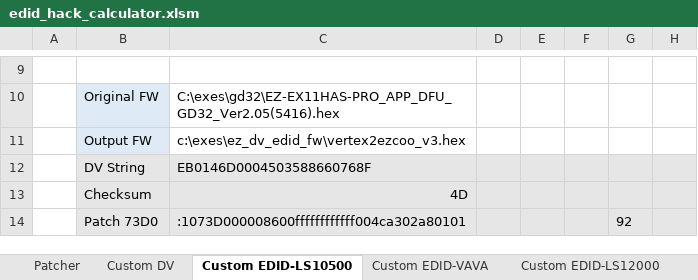
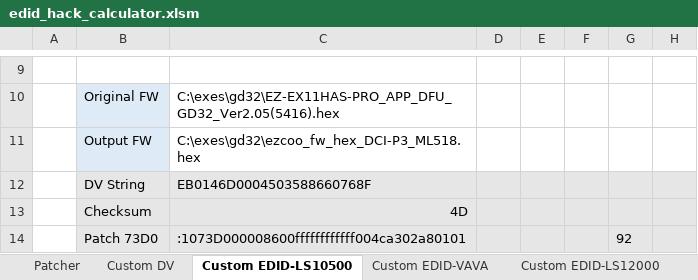
Before and after one commit to xnappo/ez_dv_edid_fw, an Excel workbook: edid_hack_calculator.xlsm, sheet Custom EDID-LS10500, drawn as a sheet; only a part is shown, gaps mark what is left out; values as stored, in another font and other column widths than the file's, no borders; charts and pictures and conditional formats not drawn; the diff names each change by its address in the sheet, - before the commit and + after, or states it on an @@ line.

Commit message:
add default file names, better window titles

```diff
--- a/edid_hack_calculator.xlsm (sheet Custom EDID-LS10500)
+++ b/edid_hack_calculator.xlsm (sheet Custom EDID-LS10500)
-C11: c:\exes\ez_dv_edid_fw\vertex2ezcoo_v3.hex
+C11: C:\exes\gd32\ezcoo_fw_hex_DCI-P3_ML518.hex
```
Also changed, not shown: sheet Custom DV, charts or pictures.
